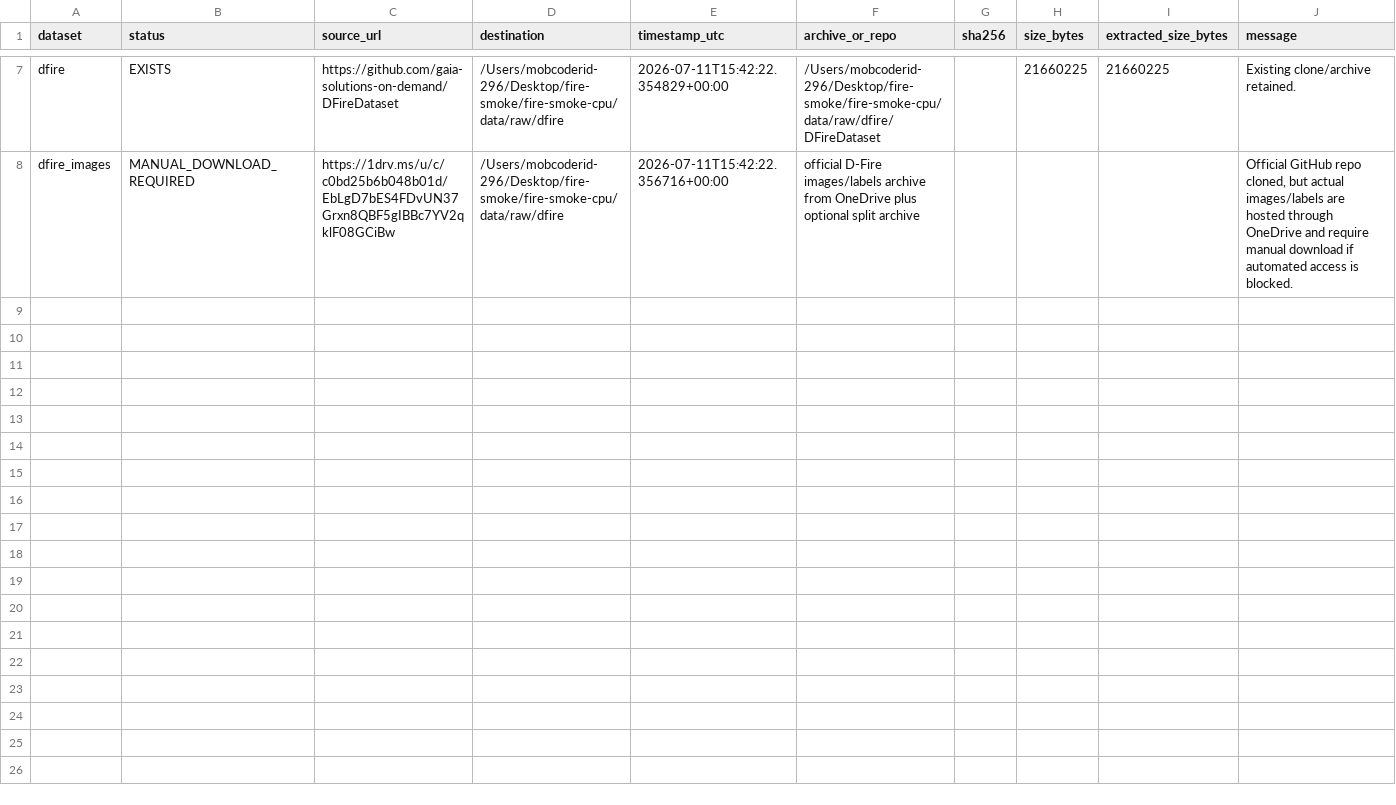
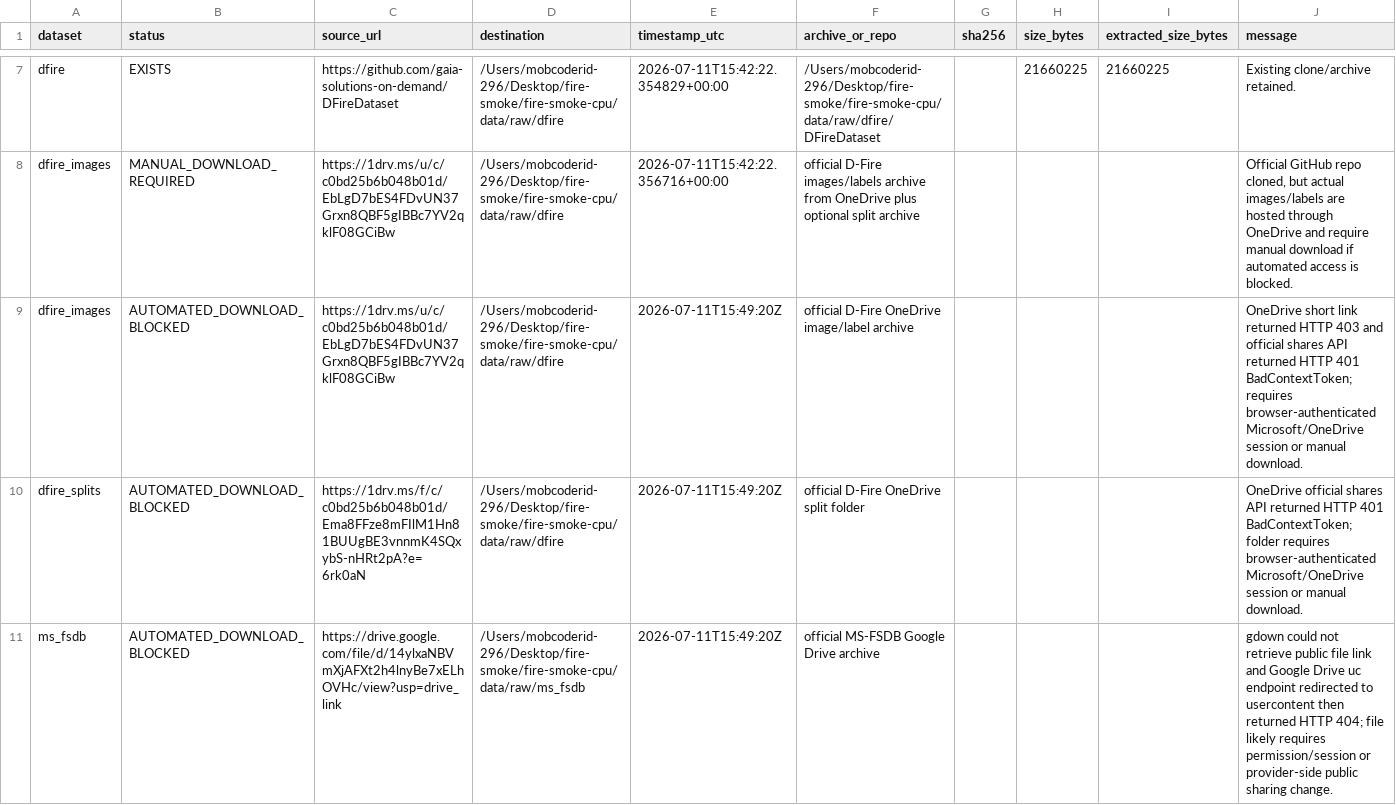
Before and after one commit to pranaya-mathur/fire-smoke-cpu, a CSV file: data/manifests/downloads.csv, drawn as a sheet; only a part is shown, gaps mark what is left out; the diff covers the shown part only.

Commit message:
Record official dataset download attempts

```diff
--- a/data/manifests/downloads.csv
+++ b/data/manifests/downloads.csv
@@ -8 +8,4 @@ dfire,EXISTS,https://github.com/gaia-solutions-on-demand/DFireDataset,/Users/mob
 dfire_images,MANUAL_DOWNLOAD_REQUIRED,https://1drv.ms/u/c/c0bd25b6b048b01d/EbLgD7bES4FDvUN37Grxn8QBF5gIBBc7YV2qklF08GCiBw,/Users/mobcoderid-296/Desktop/fire-smoke/fire-smoke-cpu/data/raw/dfire,2026-07-11T15:42:22.356716+00:00,official D-Fire images/labels archive from OneDrive plus optional split archive,,,,"Official GitHub repo cloned, but actual images/labels are hosted through OneDrive and require manual download if automated access is blocked."
+dfire_images,AUTOMATED_DOWNLOAD_BLOCKED,https://1drv.ms/u/c/c0bd25b6b048b01d/EbLgD7bES4FDvUN37Grxn8QBF5gIBBc7YV2qklF08GCiBw,/Users/mobcoderid-296/Desktop/fire-smoke/fire-smoke-cpu/data/raw/dfire,2026-07-11T15:49:20Z,official D-Fire OneDrive image/label archive,,,,OneDrive short link returned HTTP 403 and official shares API returned HTTP 401 BadContextToken; requires browser-authenticated Microsoft/OneDrive session or manual download.
+dfire_splits,AUTOMATED_DOWNLOAD_BLOCKED,https://1drv.ms/f/c/c0bd25b6b048b01d/Ema8FFze8mFIlM1Hn81BUUgBE3vnnmK4SQxybS-nHRt2pA?e=6rk0aN,/Users/mobcoderid-296/Desktop/fire-smoke/fire-smoke-cpu/data/raw/dfire,2026-07-11T15:49:20Z,official D-Fire OneDrive split folder,,,,OneDrive official shares API returned HTTP 401 BadContextToken; folder requires browser-authenticated Microsoft/OneDrive session or manual download.
+ms_fsdb,AUTOMATED_DOWNLOAD_BLOCKED,https://drive.google.com/file/d/14ylxaNBVmXjAFXt2h4lnyBe7xELhOVHc/view?usp=drive_link,/Users/mobcoderid-296/Desktop/fire-smoke/fire-smoke-cpu/data/raw/ms_fsdb,2026-07-11T15:49:20Z,official MS-FSDB Google Drive archive,,,,gdown could not retrieve public file link and Google Drive uc endpoint redirected to usercontent then returned HTTP 404; file likely requires permission/session or provider-side public sharing change.
```
Also changed, not shown: 2 added rows elsewhere in this file, 4 other files.
